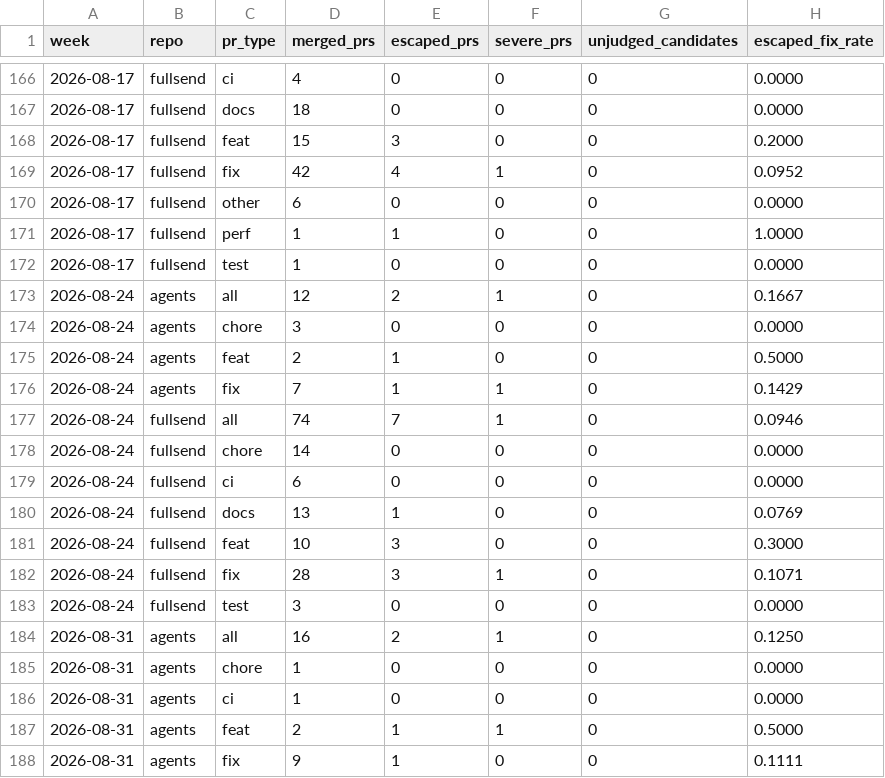
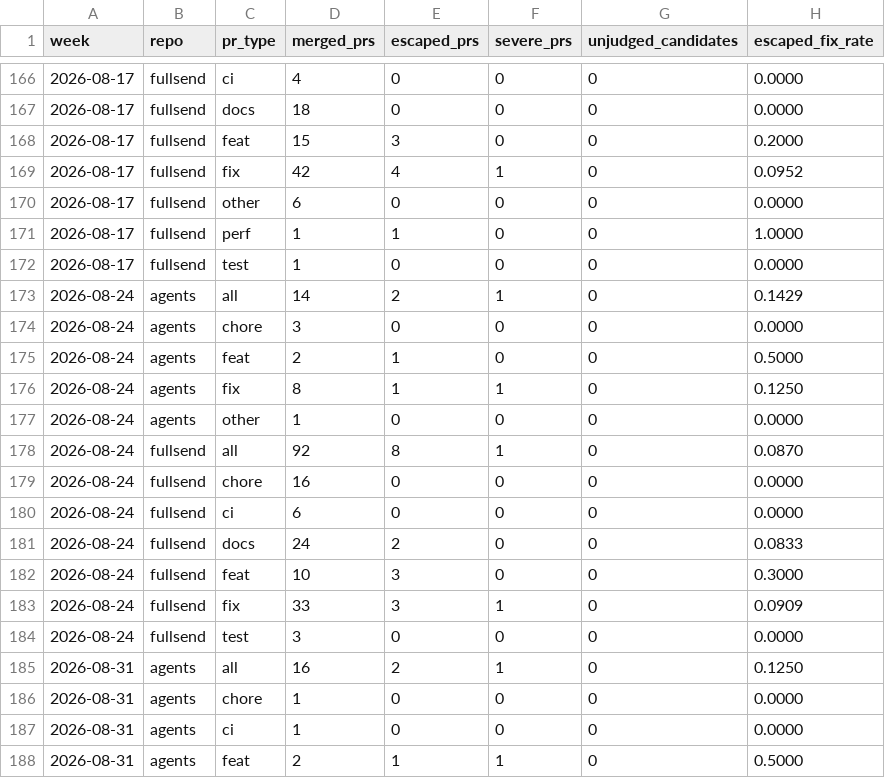
Before and after one commit to fullsend-ai/metrics, a CSV file: docs/escaped-fixes.csv, drawn as a sheet; only a part is shown, gaps mark what is left out; the shorter side is filled out with more unchanged rows.

Commit message:
fix(quality): address the fix-judge review findings
- Leave a week out of escaped-fixes.csv while a day of it is missing from
  pr-type.csv, and backfill the one missing day (2026-08-26). That day held
  fullsend#6200, whose confirmed fix (#6641) was silently dropped.
- Drop the hand edit to .fullsend/config.yaml: the agent is registered in
  the org's repos.yaml instead (fullsend-ai/.fullsend#205).
- Writeback reads the last judgments marker, which the post-script writes
  after the model's comment, and the import takes at most 20 verdicts.
- Strip "::" and control characters from model-derived log lines.
- Quality page: a loading and error status, an explicit empty row, a text
  label on the chart, and dash patterns so series differ by more than colour.

Signed-off-by: Guy Oron <goron@redhat.com>

```diff
--- a/docs/escaped-fixes.csv
+++ b/docs/escaped-fixes.csv
@@ -172,12 +172,13 @@ week,repo,pr_type,merged_prs,escaped_prs,severe_prs,unjudged_candidates,escaped_
 2026-08-17,fullsend,test,1,0,0,0,0.0000
-2026-08-24,agents,all,12,2,1,0,0.1667
+2026-08-24,agents,all,14,2,1,0,0.1429
 2026-08-24,agents,chore,3,0,0,0,0.0000
 2026-08-24,agents,feat,2,1,0,0,0.5000
-2026-08-24,agents,fix,7,1,1,0,0.1429
-2026-08-24,fullsend,all,74,7,1,0,0.0946
-2026-08-24,fullsend,chore,14,0,0,0,0.0000
+2026-08-24,agents,fix,8,1,1,0,0.1250
+2026-08-24,agents,other,1,0,0,0,0.0000
+2026-08-24,fullsend,all,92,8,1,0,0.0870
+2026-08-24,fullsend,chore,16,0,0,0,0.0000
 2026-08-24,fullsend,ci,6,0,0,0,0.0000
-2026-08-24,fullsend,docs,13,1,0,0,0.0769
+2026-08-24,fullsend,docs,24,2,0,0,0.0833
 2026-08-24,fullsend,feat,10,3,0,0,0.3000
-2026-08-24,fullsend,fix,28,3,1,0,0.1071
+2026-08-24,fullsend,fix,33,3,1,0,0.0909
 2026-08-24,fullsend,test,3,0,0,0,0.0000
```
Also changed, not shown: docs/pr-type-details.csv, docs/pr-type.csv, 10 other files.
